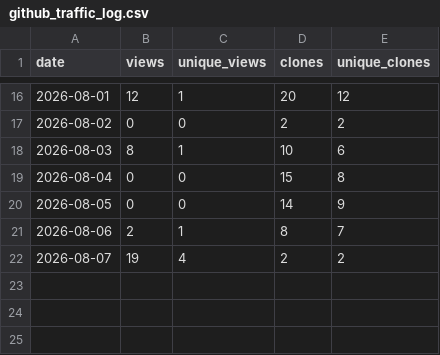
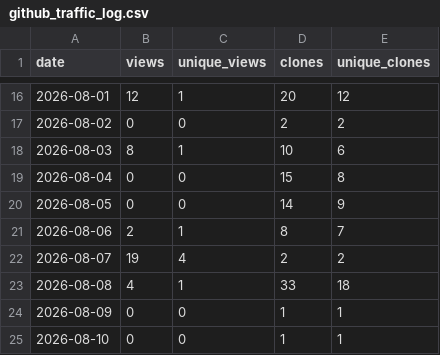
Before and after one commit to thabogabe/sa-fresh-produce-market-analysis, a CSV file: github_traffic_log.csv, drawn as a sheet; only a part is shown, gaps mark what is left out.

Commit message:
Log GitHub traffic through 2026-08-11

```diff
--- a/github_traffic_log.csv
+++ b/github_traffic_log.csv
@@ -22 +22,4 @@ date,views,unique_views,clones,unique_clones
 2026-08-07,19,4,2,2
+2026-08-08,4,1,33,18
+2026-08-09,0,0,1,1
+2026-08-10,0,0,1,1
```
